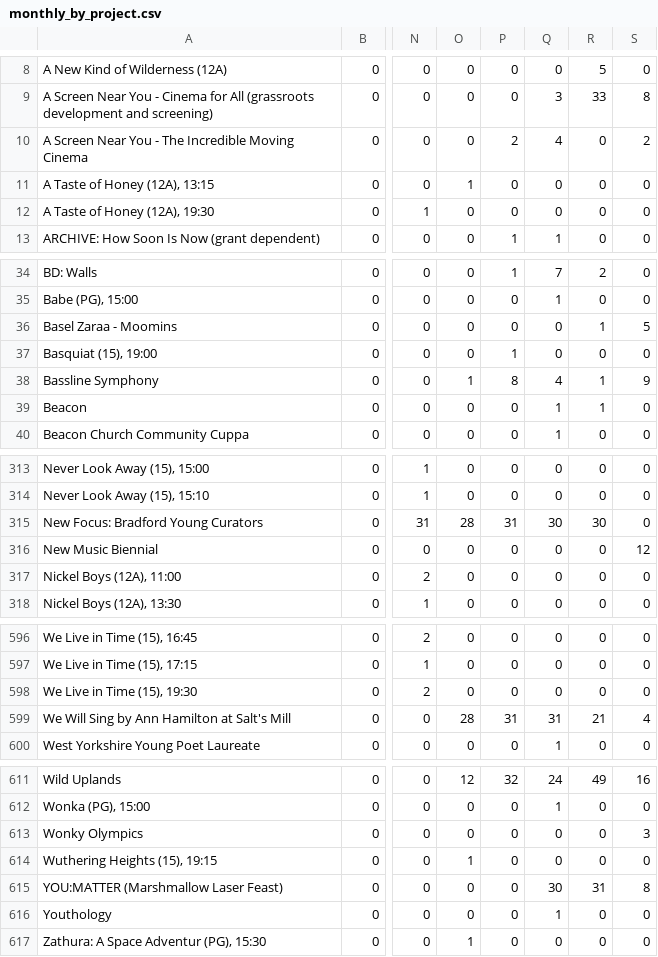
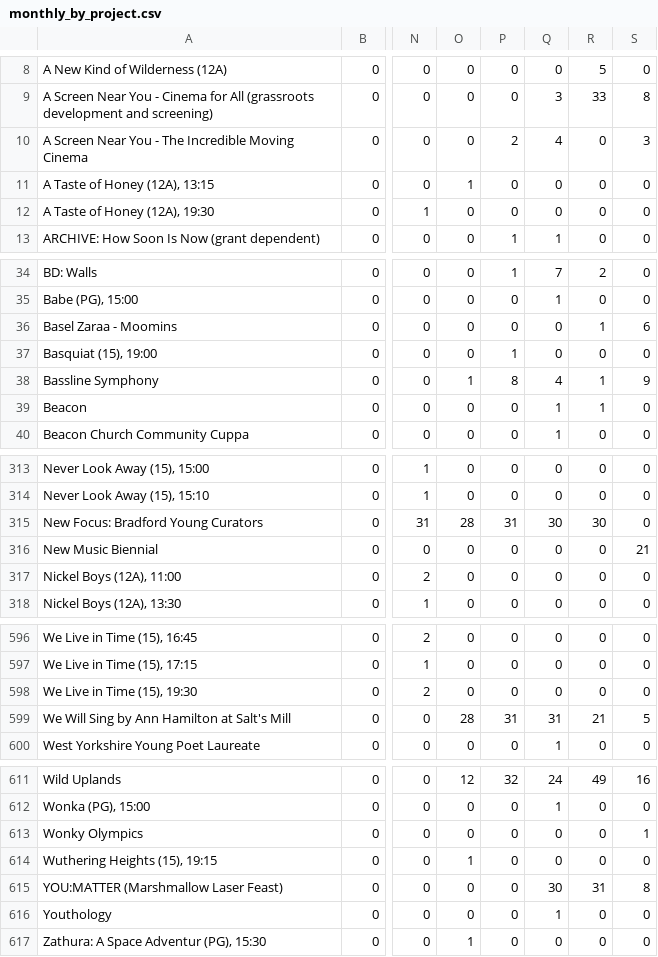
Before and after one commit to open-innovations/bradford-2025, a CSV file: src/themes/programme/_data/events/monthly_by_project.csv, drawn as a sheet; only a part is shown, gaps mark what is left out; the diff names each change by its address in the sheet, - before the commit and + after, or states it on an @@ line.

```diff
--- a/src/themes/programme/_data/events/monthly_by_project.csv
+++ b/src/themes/programme/_data/events/monthly_by_project.csv
-S10: 2
+S10: 3
-S36: 5
+S36: 6
-S316: 12
+S316: 21
-S599: 4
+S599: 5
-S613: 3
+S613: 1
```
Also changed, not shown: src/themes/programme/_data/events/monthly_breakdown.csv, src/themes/programme/_data/events/total_by_month.csv, 12 other files.
